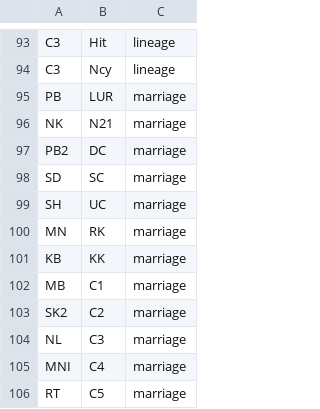
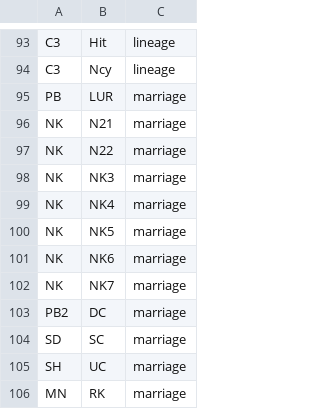
Before and after one commit to vaibhavjn1/family-tree, a CSV file: links.csv, drawn as a sheet; only a part is shown, gaps mark what is left out; the shorter side is filled out with more unchanged rows; the diff names each change by its address in the sheet, - before the commit and + after, or states it on an @@ line.

Commit message:
Update links.csv

```diff
--- a/links.csv
+++ b/links.csv
+row 97: NK | N22 | marriage
+row 98: NK | NK3 | marriage
+row 99: NK | NK4 | marriage
+row 100: NK | NK5 | marriage
+row 101: NK | NK6 | marriage
+row 102: NK | NK7 | marriage
```
